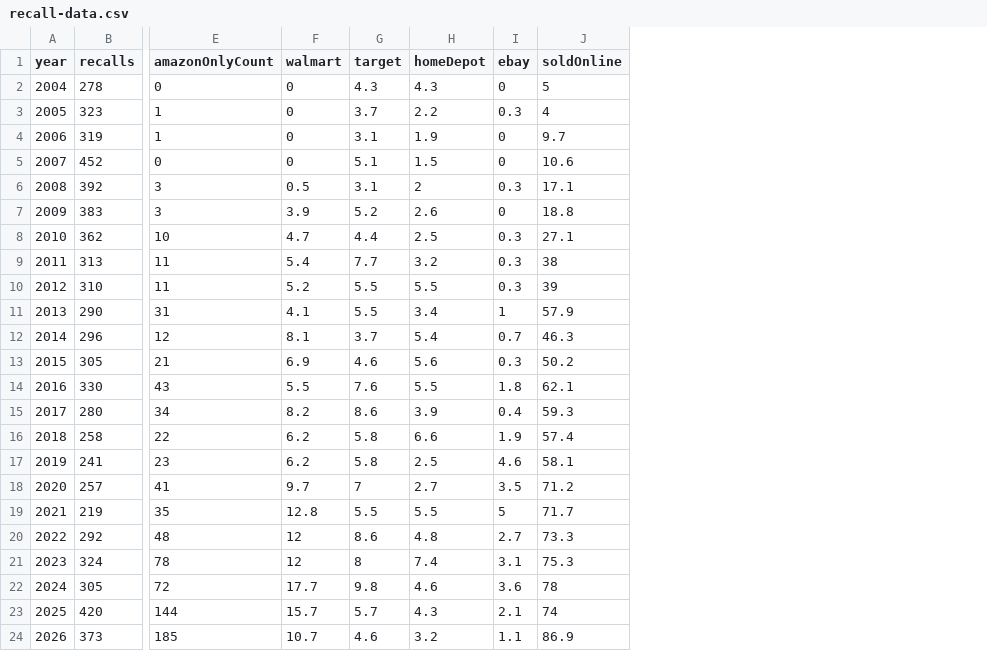
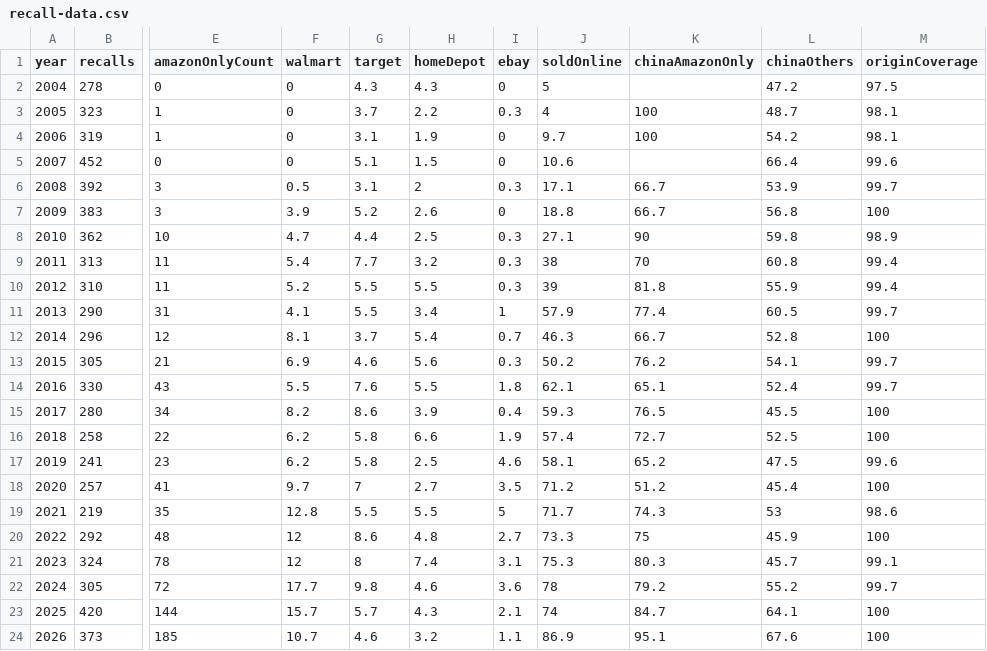
Before and after one commit to somekidpaul/recall-record, a CSV file: public/recall-data.csv, drawn as a sheet; only a part is shown, gaps mark what is left out; the diff names each change by its address in the sheet, - before the commit and + after, or states it on an @@ line.

Commit message:
Regenerate the CSV so it actually has the origin columns
The column list was widened in the same commit as the origin split, but
build:site runs tsc, vite and build-routes, not build-data. So the download
shipped with the old ten columns while the page showed a finding the CSV could
not be used to check, which is a small version of exactly the problem this
piece is about. Caught by reading the live file rather than trusting the edit.

```diff
--- a/public/recall-data.csv
+++ b/public/recall-data.csv
+column K (chinaAmazonOnly), rows 3-24: 100 | 100 |  | 66.7 | 66.7 | 90 | 70 | 81.8 | 77.4 | 66.7 | 76.2 | 65.1 | 76.5 | 72.7 | 65.2 | 51.2 | 74.3 | 75 | 80.3 | 79.2 | 84.7 | 95.1
+column L (chinaOthers), rows 2-24: 47.2 | 48.7 | 54.2 | 66.4 | 53.9 | 56.8 | 59.8 | 60.8 | 55.9 | 60.5 | 52.8 | 54.1 | 52.4 | 45.5 | 52.5 | 47.5 | 45.4 | 53 | 45.9 | 45.7 | 55.2 | 64.1 | 67.6
+column M (originCoverage), rows 2-24: 97.5 | 98.1 | 98.1 | 99.6 | 99.7 | 100 | 98.9 | 99.4 | 99.4 | 99.7 | 100 | 99.7 | 99.7 | 100 | 100 | 99.6 | 100 | 98.6 | 100 | 99.1 | 99.7 | 100 | 100
```
